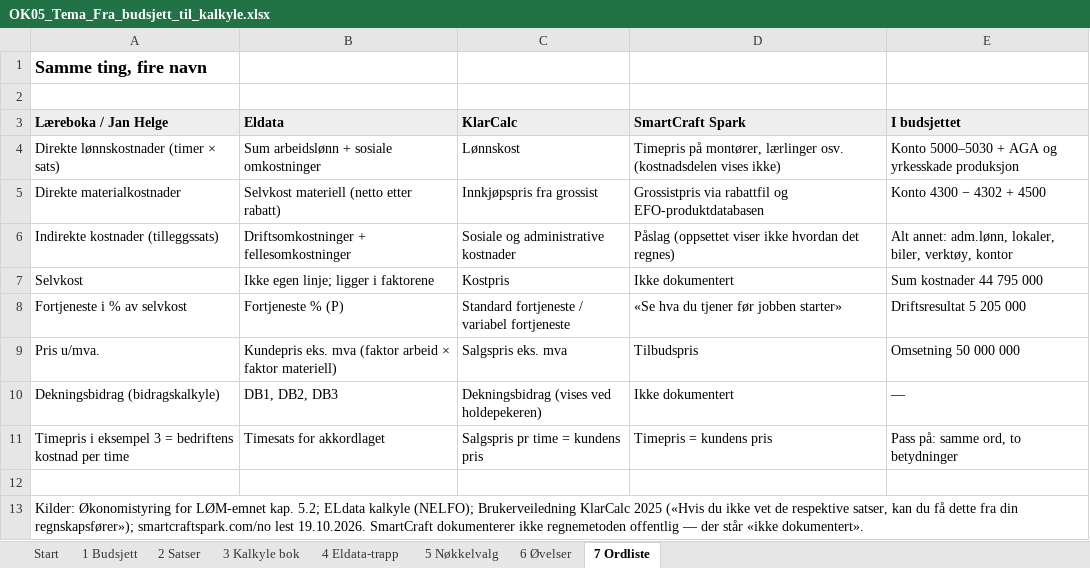
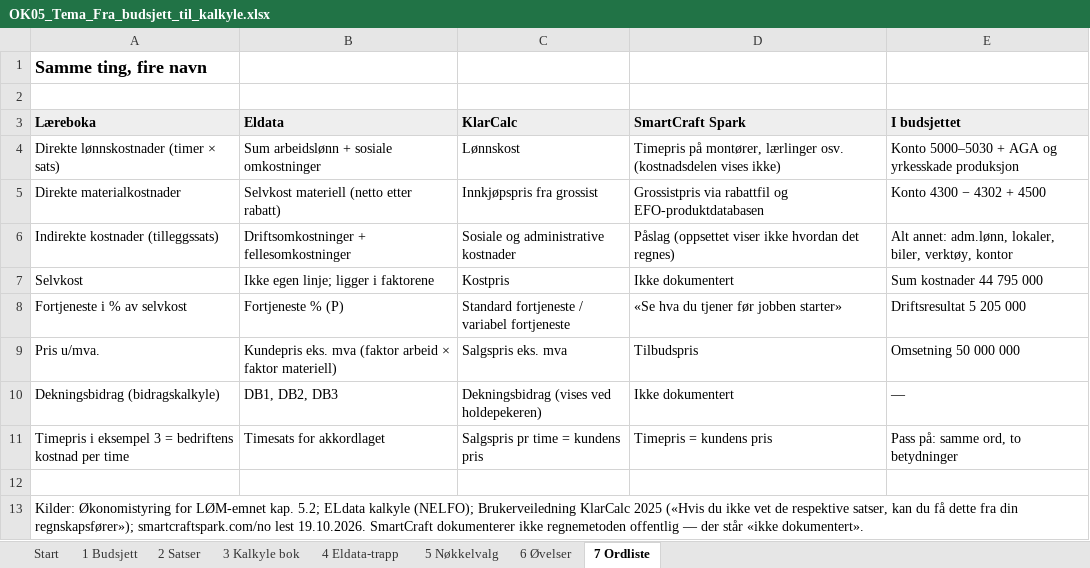
Before and after one commit to Truthseeker1968/lom-app, an Excel workbook: pensum/ok05/OK05_Tema_Fra_budsjett_til_kalkyle.xlsx, sheet 7 Ordliste, drawn as a sheet; values as stored, in another font and other column widths than the file's, no borders; the diff names each change by its address in the sheet, - before the commit and + after, or states it on an @@ line.

```diff
--- a/pensum/ok05/OK05_Tema_Fra_budsjett_til_kalkyle.xlsx (sheet 7 Ordliste)
+++ b/pensum/ok05/OK05_Tema_Fra_budsjett_til_kalkyle.xlsx (sheet 7 Ordliste)
-A3: Læreboka / Jan Helge
+A3: Læreboka
```
Also changed, not shown: sheet 4 Eldata-trapp, 3 other files.
